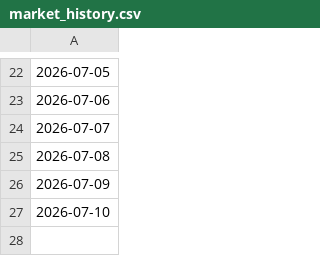
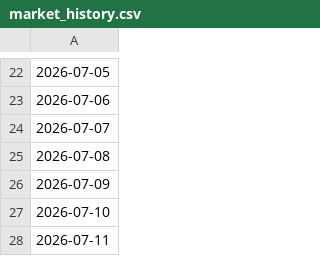
Before and after one commit to LIUruchuan/jin10-daily-market, a CSV file: data/history/market_history.csv, drawn as a sheet; only a part is shown, gaps mark what is left out; the diff names each change by its address in the sheet, - before the commit and + after, or states it on an @@ line.

```diff
--- a/data/history/market_history.csv
+++ b/data/history/market_history.csv
+row 28: 2026-07-11
```
Also changed, not shown: 6 other files.
